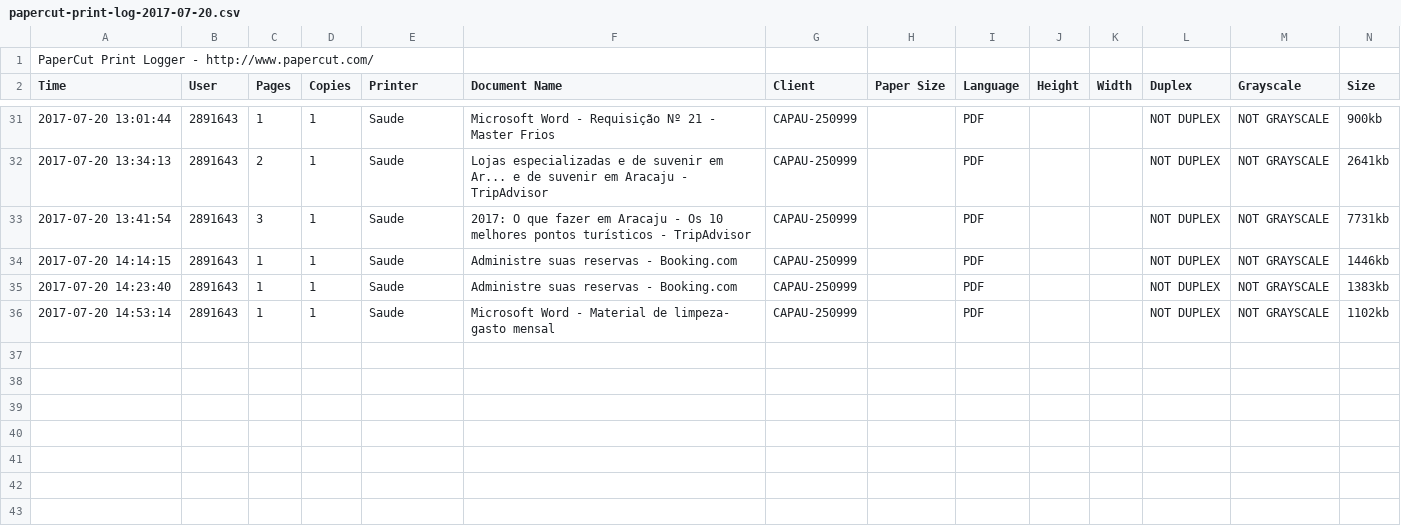
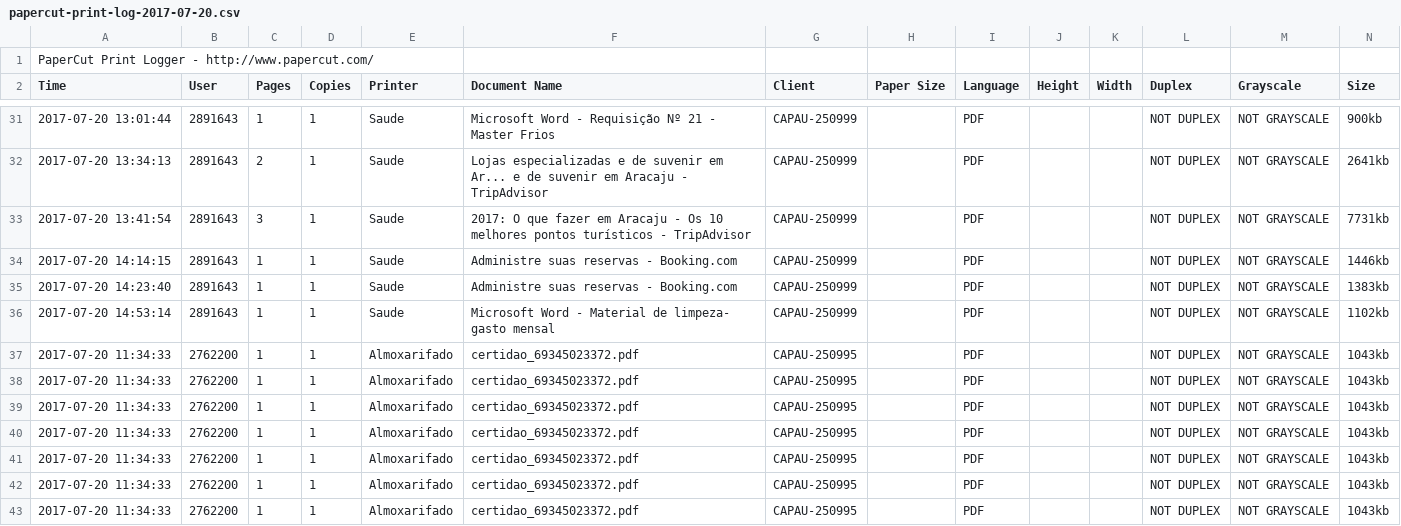
Before and after one commit to clesio-goncalves/impressao, a CSV file: logs/csv/daily/papercut-print-log-2017-07-20.csv, drawn as a sheet; only a part is shown, gaps mark what is left out; the diff names each change by its address in the sheet, - before the commit and + after, or states it on an @@ line.

```diff
--- a/logs/csv/daily/papercut-print-log-2017-07-20.csv
+++ b/logs/csv/daily/papercut-print-log-2017-07-20.csv
+row 37: 2017-07-20 11:34:33 | 2762200 | 1 | 1 | Almoxarifado | certidao_69345023372.pdf | CAPAU-250995 |  | PDF |  |  | NOT DUPLEX | NOT GRAYSCALE | 1043kb
+row 38: 2017-07-20 11:34:33 | 2762200 | 1 | 1 | Almoxarifado | certidao_69345023372.pdf | CAPAU-250995 |  | PDF |  |  | NOT DUPLEX | NOT GRAYSCALE | 1043kb
+row 39: 2017-07-20 11:34:33 | 2762200 | 1 | 1 | Almoxarifado | certidao_69345023372.pdf | CAPAU-250995 |  | PDF |  |  | NOT DUPLEX | NOT GRAYSCALE | 1043kb
+row 40: 2017-07-20 11:34:33 | 2762200 | 1 | 1 | Almoxarifado | certidao_69345023372.pdf | CAPAU-250995 |  | PDF |  |  | NOT DUPLEX | NOT GRAYSCALE | 1043kb
+row 41: 2017-07-20 11:34:33 | 2762200 | 1 | 1 | Almoxarifado | certidao_69345023372.pdf | CAPAU-250995 |  | PDF |  |  | NOT DUPLEX | NOT GRAYSCALE | 1043kb
+row 42: 2017-07-20 11:34:33 | 2762200 | 1 | 1 | Almoxarifado | certidao_69345023372.pdf | CAPAU-250995 |  | PDF |  |  | NOT DUPLEX | NOT GRAYSCALE | 1043kb
+row 43: 2017-07-20 11:34:33 | 2762200 | 1 | 1 | Almoxarifado | certidao_69345023372.pdf | CAPAU-250995 |  | PDF |  |  | NOT DUPLEX | NOT GRAYSCALE | 1043kb
```
Also changed, not shown: 6 other files.
